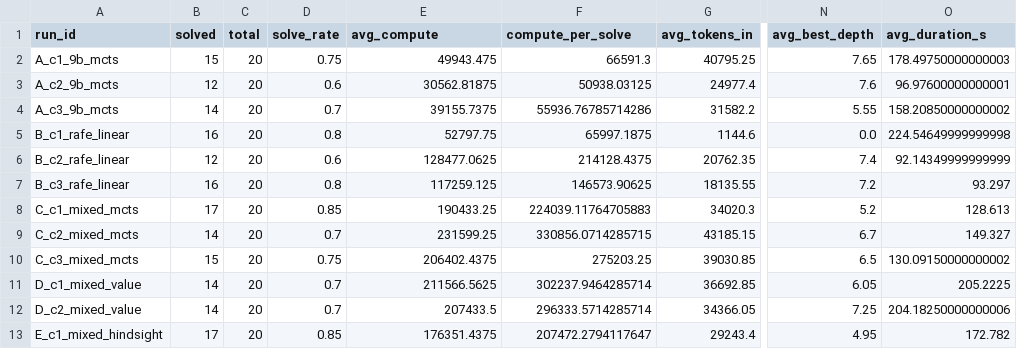
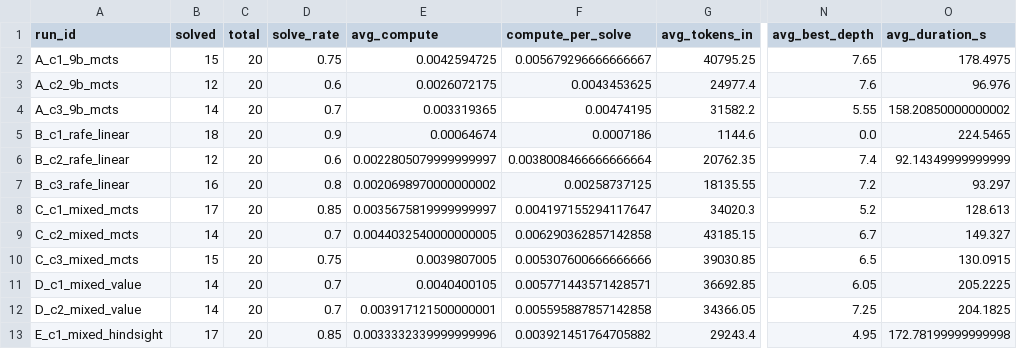
Before and after one commit to StevenVollmer/EECS545_HLSVZ, a CSV file: combined_results/results.csv, drawn as a sheet; only a part is shown, gaps mark what is left out; the diff covers the shown part only; the diff names each change by its address in the sheet, - before the commit and + after, or states it on an @@ line.

Commit message:
Updated analysis with project summary in results_summary/final_project_summary.md

```diff
--- a/combined_results/results.csv
+++ b/combined_results/results.csv
-E2 (avg_compute): 49943.475
+E2 (avg_compute): 0.0042594725
-F2 (compute_per_solve): 66591.3
+F2 (compute_per_solve): 0.005679296666666667
-O2 (avg_duration_s): 178.49750000000003
+O2 (avg_duration_s): 178.4975
-E3 (avg_compute): 30562.81875
+E3 (avg_compute): 0.0026072175
-F3 (compute_per_solve): 50938.03125
+F3 (compute_per_solve): 0.0043453625
-O3 (avg_duration_s): 96.97600000000001
+O3 (avg_duration_s): 96.976
-E4 (avg_compute): 39155.7375
+E4 (avg_compute): 0.003319365
-F4 (compute_per_solve): 55936.76785714286
+F4 (compute_per_solve): 0.00474195
-B5 (solved): 16
+B5 (solved): 18
-D5 (solve_rate): 0.8
+D5 (solve_rate): 0.9
-E5 (avg_compute): 52797.75
+E5 (avg_compute): 0.00064674
-F5 (compute_per_solve): 65997.1875
+F5 (compute_per_solve): 0.0007186
-O5 (avg_duration_s): 224.54649999999998
+O5 (avg_duration_s): 224.5465
-E6 (avg_compute): 128477.0625
+E6 (avg_compute): 0.0022805079999999997
-F6 (compute_per_solve): 214128.4375
+F6 (compute_per_solve): 0.0038008466666666664
-E7 (avg_compute): 117259.125
+E7 (avg_compute): 0.0020698970000000002
-F7 (compute_per_solve): 146573.90625
+F7 (compute_per_solve): 0.00258737125
-E8 (avg_compute): 190433.25
+E8 (avg_compute): 0.0035675819999999997
-F8 (compute_per_solve): 224039.11764705883
+F8 (compute_per_solve): 0.004197155294117647
-E9 (avg_compute): 231599.25
+E9 (avg_compute): 0.0044032540000000005
-F9 (compute_per_solve): 330856.0714285715
+F9 (compute_per_solve): 0.006290362857142858
-E10 (avg_compute): 206402.4375
+E10 (avg_compute): 0.0039807005
-F10 (compute_per_solve): 275203.25
+F10 (compute_per_solve): 0.005307600666666666
-O10 (avg_duration_s): 130.09150000000002
+O10 (avg_duration_s): 130.0915
-E11 (avg_compute): 211566.5625
+E11 (avg_compute): 0.0040400105
-F11 (compute_per_solve): 302237.9464285714
+F11 (compute_per_solve): 0.005771443571428571
-E12 (avg_compute): 207433.5
+E12 (avg_compute): 0.003917121500000001
-F12 (compute_per_solve): 296333.5714285714
+F12 (compute_per_solve): 0.005595887857142858
-O12 (avg_duration_s): 204.18250000000006
+O12 (avg_duration_s): 204.1825
-E13 (avg_compute): 176351.4375
+E13 (avg_compute): 0.0033332339999999996
-F13 (compute_per_solve): 207472.2794117647
+F13 (compute_per_solve): 0.003921451764705882
-O13 (avg_duration_s): 172.782
+O13 (avg_duration_s): 172.78199999999998
```
Also changed, not shown: 32 edited cells elsewhere in this file, 10 other files.
